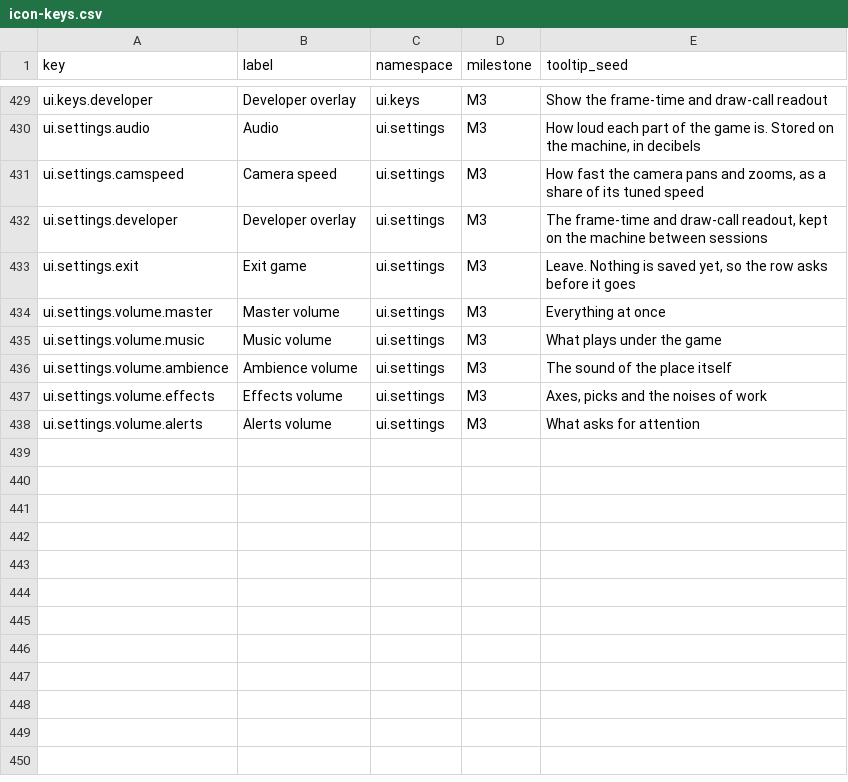
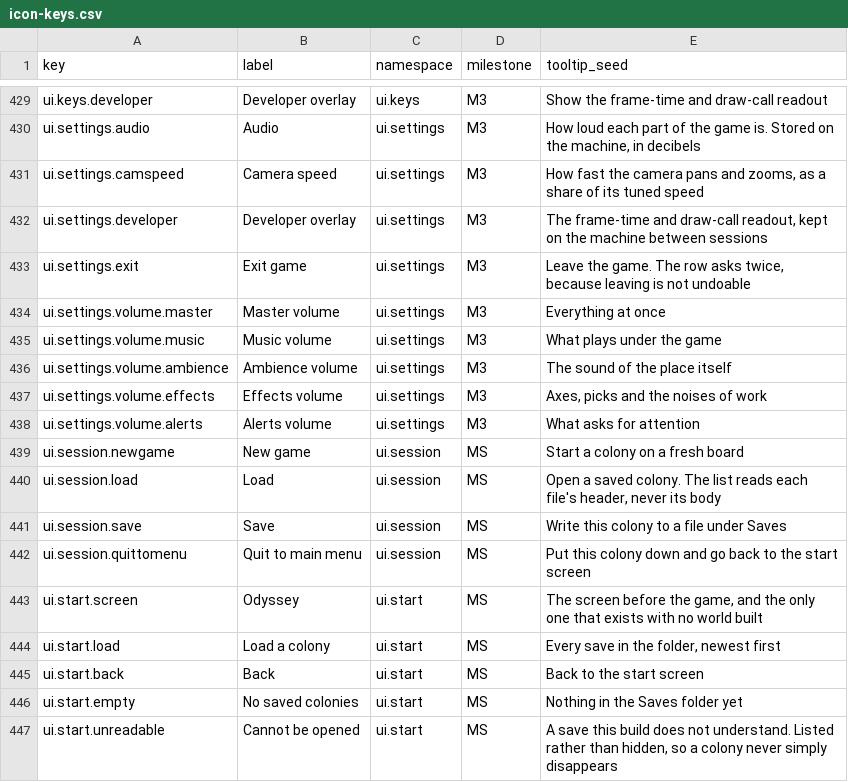
Before and after one commit to 1mitten/odyssey, a CSV file: docs/design/icon-keys.csv, drawn as a sheet; only a part is shown, gaps mark what is left out.

```diff
--- a/docs/design/icon-keys.csv
+++ b/docs/design/icon-keys.csv
@@ -432,3 +432,3 @@ ui.settings.camspeed,Camera speed,ui.settings,M3,"How fast the camera pans and z
 ui.settings.developer,Developer overlay,ui.settings,M3,"The frame-time and draw-call readout, kept on the machine between sessions"
-ui.settings.exit,Exit game,ui.settings,M3,"Leave. Nothing is saved yet, so the row asks before it goes"
+ui.settings.exit,Exit game,ui.settings,M3,"Leave the game. The row asks twice, because leaving is not undoable"
 ui.settings.volume.master,Master volume,ui.settings,M3,"Everything at once"
@@ -438 +438,10 @@ ui.settings.volume.effects,Effects volume,ui.settings,M3,"Axes, picks and the no
 ui.settings.volume.alerts,Alerts volume,ui.settings,M3,"What asks for attention"
+ui.session.newgame,New game,ui.session,MS,"Start a colony on a fresh board"
+ui.session.load,Load,ui.session,MS,"Open a saved colony. The list reads each file's header, never its body"
+ui.session.save,Save,ui.session,MS,"Write this colony to a file under Saves"
+ui.session.quittomenu,Quit to main menu,ui.session,MS,"Put this colony down and go back to the start screen"
+ui.start.screen,Odyssey,ui.start,MS,"The screen before the game, and the only one that exists with no world built"
+ui.start.load,Load a colony,ui.start,MS,"Every save in the folder, newest first"
+ui.start.back,Back,ui.start,MS,"Back to the start screen"
+ui.start.empty,No saved colonies,ui.start,MS,"Nothing in the Saves folder yet"
+ui.start.unreadable,Cannot be opened,ui.start,MS,"A save this build does not understand. Listed rather than hidden, so a colony never simply disappears"
```
Also changed, not shown: 16 other files.
